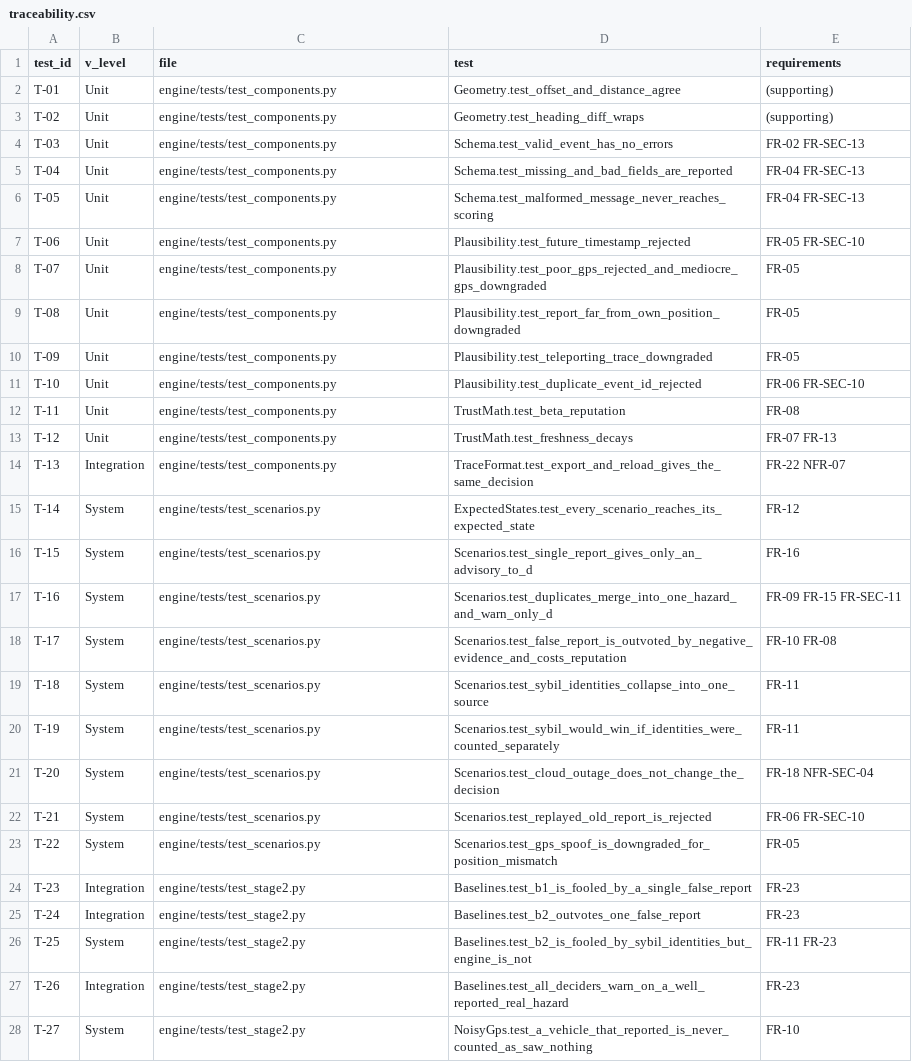
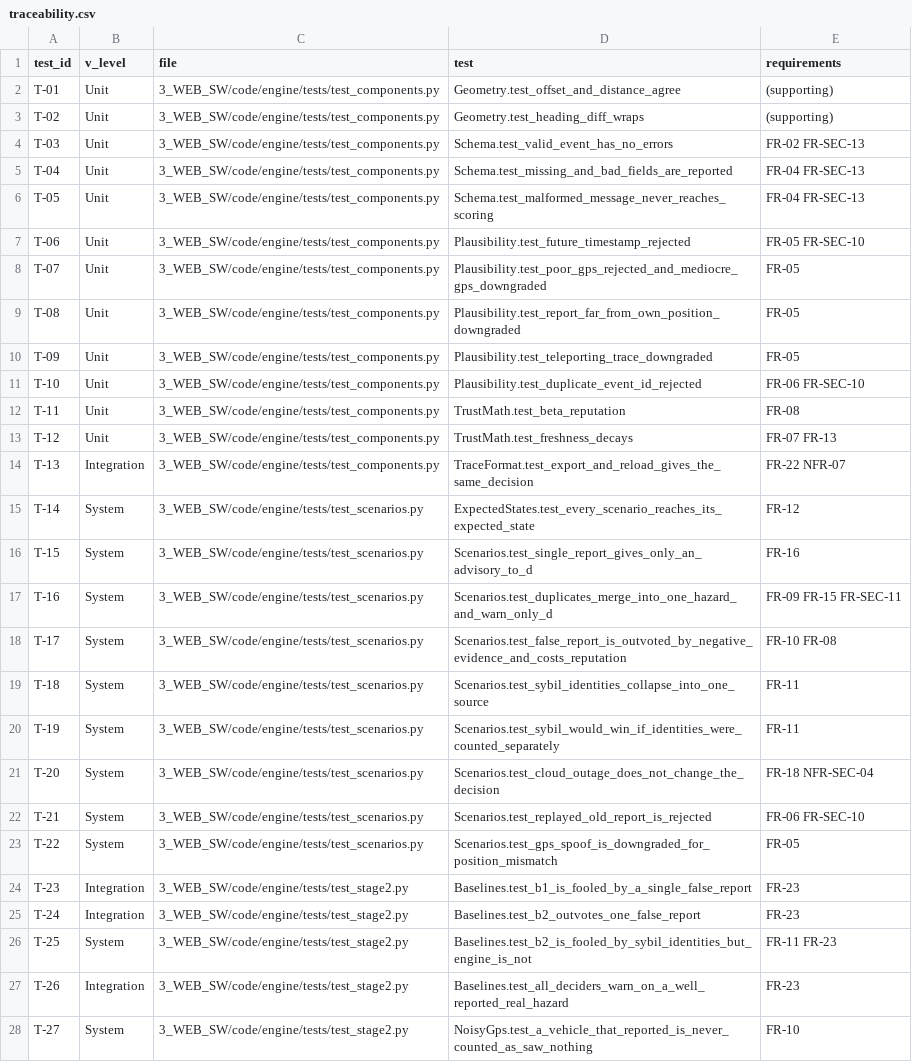
Before and after one commit to malakshetat78/Graduation-Project-, a CSV file: 5_TESTING/code/verification/traceability.csv, drawn as a sheet; only a part is shown; the diff covers the shown part only; the diff names each change by its address in the sheet, - before the commit and + after, or states it on an @@ line.

Commit message:
Point CI, tests, docs and ignore rules at the numbered folders

```diff
--- a/5_TESTING/code/verification/traceability.csv
+++ b/5_TESTING/code/verification/traceability.csv
-C2:C14 (file): engine/tests/test_components.py
+C2:C14 (file): 3_WEB_SW/code/engine/tests/test_components.py
-C15:C23 (file): engine/tests/test_scenarios.py
+C15:C23 (file): 3_WEB_SW/code/engine/tests/test_scenarios.py
-C24:C28 (file): engine/tests/test_stage2.py
+C24:C28 (file): 3_WEB_SW/code/engine/tests/test_stage2.py
```
Also changed, not shown: 146 edited cells elsewhere in this file, 18 other files.
